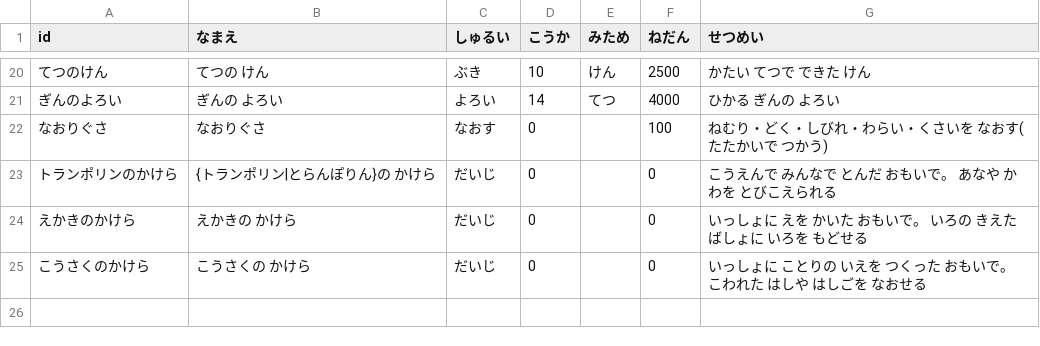
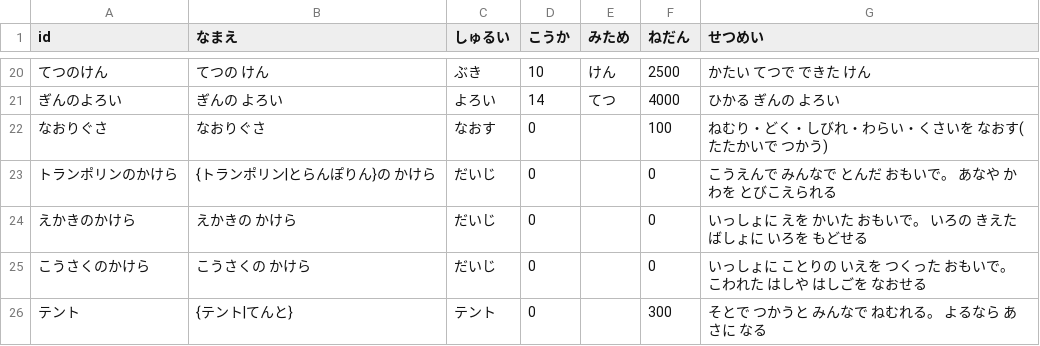
Before and after one commit to wadakouyas-hue/bouken, a CSV file: data/items.csv, drawn as a sheet; only a part is shown, gaps mark what is left out.

```diff
--- a/data/items.csv
+++ b/data/items.csv
@@ -25 +25,2 @@ id,なまえ,しゅるい,こうか,みため,ねだん,せつめい
 こうさくのかけら,こうさくの かけら,だいじ,0,,0,いっしょに ことりの いえを つくった おもいで。 こわれた はしや はしごを なおせる
+テント,{テント|てんと},テント,0,,300,そとで つかうと みんなで ねむれる。 よるなら あさに なる
```
Also changed, not shown: 8 other files.
